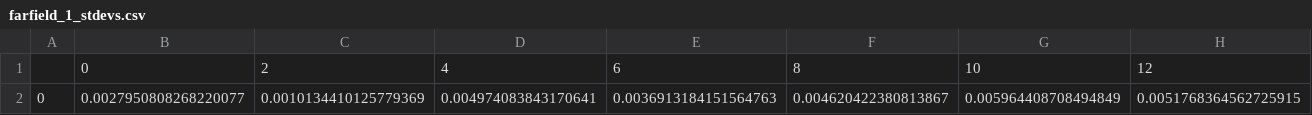
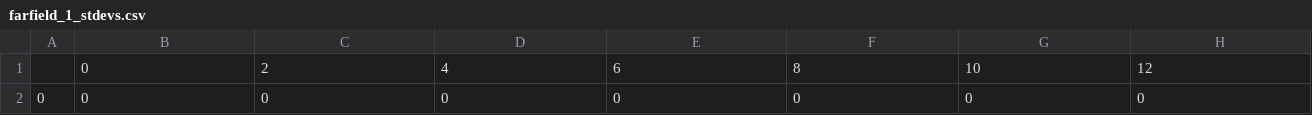
Before and after one commit to sapytrewq/farfield, a CSV file: farfield_1_stdevs.csv, drawn as a sheet; only a part is shown; removed rows and columns are numbered as before the commit, all else as after; rows hold the shown columns only; the diff names each change by its address in the sheet, - before the commit and + after, or states it on an @@ line.

```diff
--- a/farfield_1_stdevs.csv
+++ b/farfield_1_stdevs.csv
-row 2: 0 | 0.0027950808268220077 | 0.0010134410125779369 | 0.004974083843170641 | 0.0036913184151564763 | 0.004620422380813867 | 0.005964408708494849 | 0.0051768364562725915
+row 2: 0 | 0 | 0 | 0 | 0 | 0 | 0 | 0
```
Also changed, not shown: farfield_11_means.csv, farfield_4_stdevs.csv, 46 other files.
